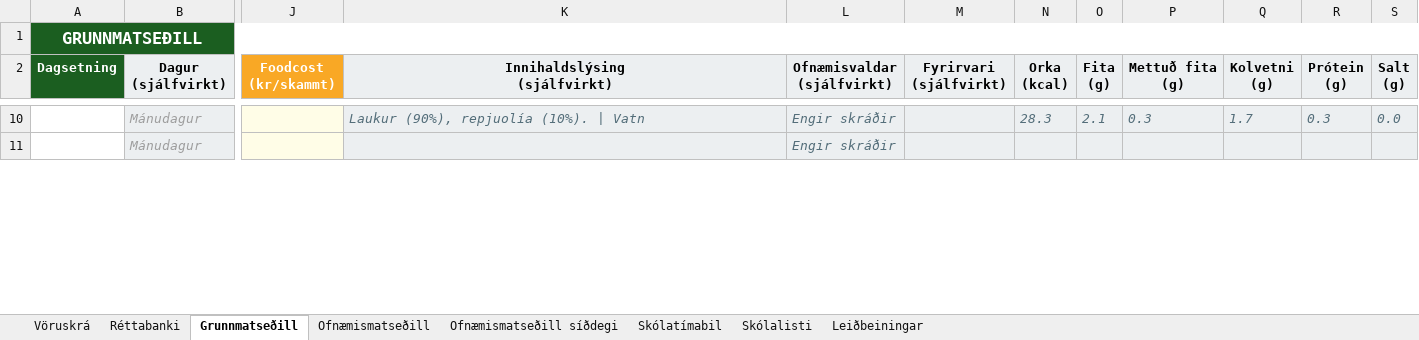
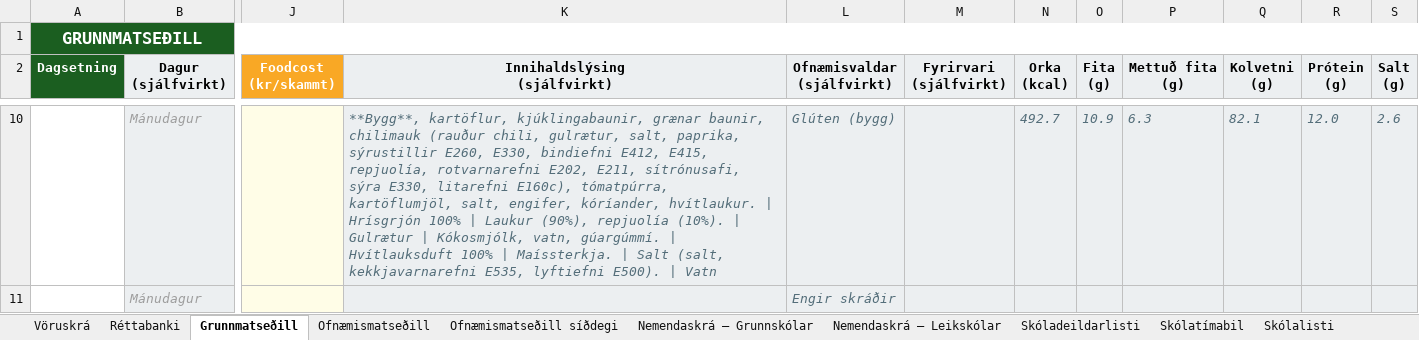
Before and after one commit to JohnBond87/matarstund, an Excel workbook: Matsedill.xlsx, sheet Grunnmatseðill, drawn as a sheet; only a part is shown, gaps mark what is left out; values as stored, in another font and other column widths than the file's, no borders; conditional formats not drawn; the diff covers the shown part only; the diff names each change by its address in the sheet, - before the commit and + after, or states it on an @@ line.

```diff
--- a/Matsedill.xlsx (sheet Grunnmatseðill)
+++ b/Matsedill.xlsx (sheet Grunnmatseðill)
@@ sheet tab unhidden: Nemendaskrá — Grunnskólar @@
@@ sheet tab unhidden: Nemendaskrá — Leikskólar @@
@@ sheet tab unhidden: Skóladeildarlisti @@
-K10 (Innihaldslýsing (sjálfvirkt)): Laukur (90%), repjuolía (10%). | Vatn
+K10 (Innihaldslýsing (sjálfvirkt)): **Bygg**, kartöflur, kjúklingabaunir, grænar baunir, chilimauk (rauður chili, gulrætur, salt, paprika, sýrustillir E260, E330, bindiefni E412, E415, repjuolía, rotvarnarefni E202, E211, sítrónusafi, sýra E330, litarefni E160c), tómatpúrra, kartöflumjöl, salt, engifer, kóríander, hvítlaukur. | Hrísgrjón 100% | Laukur (90%), repjuolía (10%). | Gulrætur | Kókosmjólk, vatn, gúargúmmí. | Hvítlauksduft 100% | Maíssterkja. | Salt (salt, kekkjavarnarefni E535, lyftiefni E500). | Vatn
-L10 (Ofnæmisvaldar (sjálfvirkt)): Engir skráðir
+L10 (Ofnæmisvaldar (sjálfvirkt)): Glúten (bygg)
-N10 (Orka (kcal)): 28.3
+N10 (Orka (kcal)): 492.7
-O10 (Fita (g)): 2.1
+O10 (Fita (g)): 10.9
-P10 (Mettuð fita (g)): 0.3
+P10 (Mettuð fita (g)): 6.3
-Q10 (Kolvetni (g)): 1.7
+Q10 (Kolvetni (g)): 82.1
-R10 (Prótein (g)): 0.3
+R10 (Prótein (g)): 12.0
-S10 (Salt (g)): 0.0
+S10 (Salt (g)): 2.6
```
Also changed, not shown: 5 added rows, 5 removed rows and 288 edited cells elsewhere in this sheet, sheet Ofnæmismatseðill, sheet Ofnæmismatseðill síðdegi, sheet Réttabanki.
